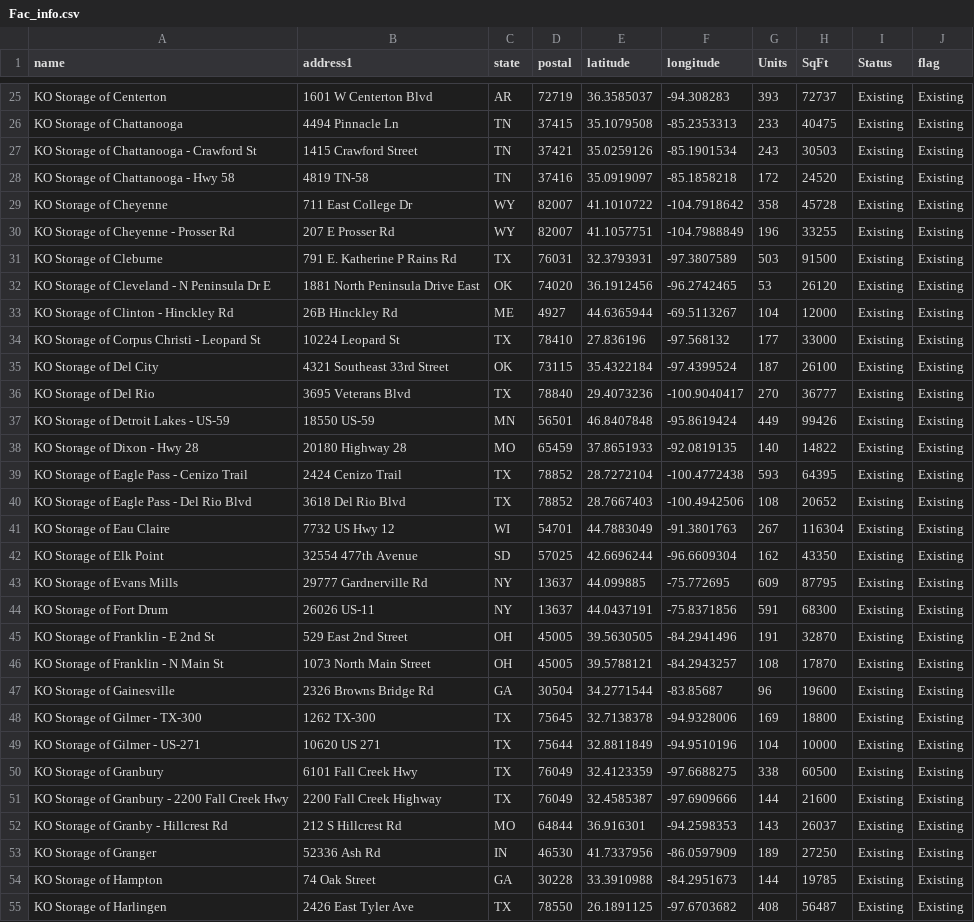
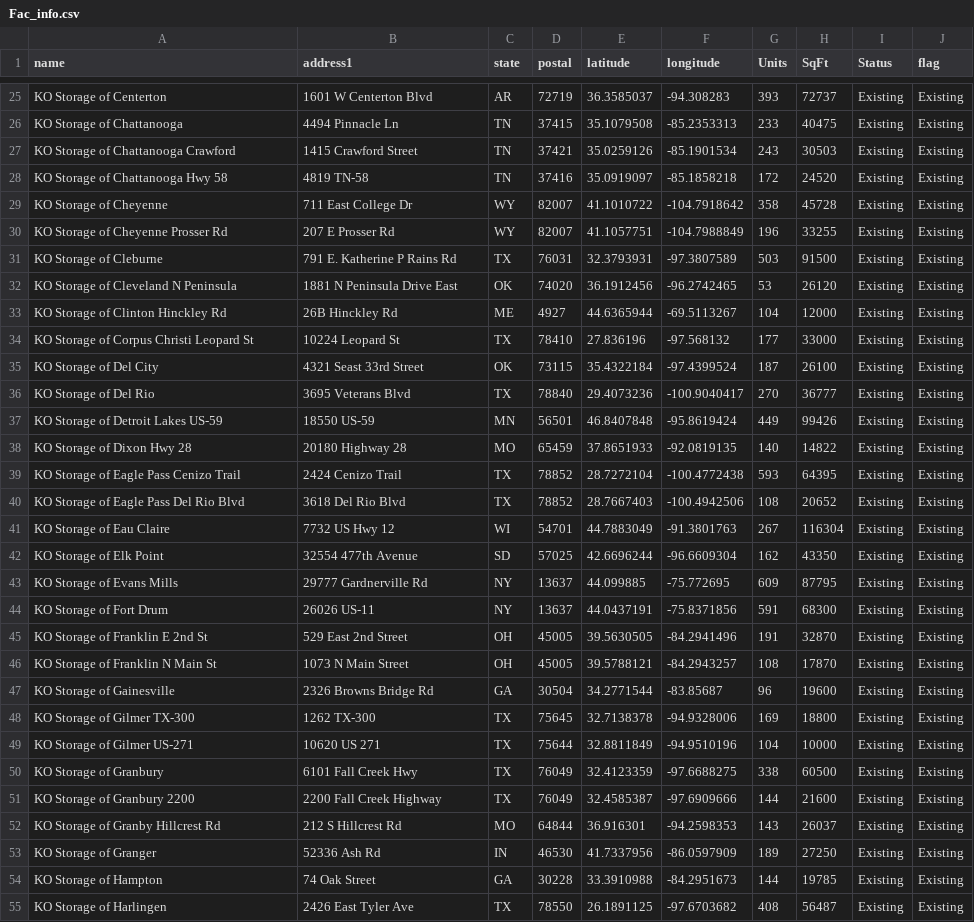
Before and after one commit to dishantvakte/AccWebApp, a CSV file: Fac_info.csv, drawn as a sheet; only a part is shown, gaps mark what is left out; the diff covers the shown part only.

Commit message:
Names Shortened

```diff
--- a/Fac_info.csv
+++ b/Fac_info.csv
@@ -26,16 +26,16 @@ KO Storage of Centerton,1601 W Centerton Blvd,AR,72719,36.3585037,-94.308283,393
 KO Storage of Chattanooga,4494 Pinnacle Ln,TN,37415,35.1079508,-85.2353313,233,40475,Existing,Existing
-KO Storage of Chattanooga - Crawford St,1415 Crawford Street,TN,37421,35.0259126,-85.1901534,243,30503,Existing,Existing
-KO Storage of Chattanooga - Hwy 58,4819 TN-58,TN,37416,35.0919097,-85.1858218,172,24520,Existing,Existing
+KO Storage of Chattanooga Crawford,1415 Crawford Street,TN,37421,35.0259126,-85.1901534,243,30503,Existing,Existing
+KO Storage of Chattanooga Hwy 58,4819 TN-58,TN,37416,35.0919097,-85.1858218,172,24520,Existing,Existing
 KO Storage of Cheyenne,711 East College Dr,WY,82007,41.1010722,-104.7918642,358,45728,Existing,Existing
-KO Storage of Cheyenne - Prosser Rd,207 E Prosser Rd,WY,82007,41.1057751,-104.7988849,196,33255,Existing,Existing
+KO Storage of Cheyenne Prosser Rd,207 E Prosser Rd,WY,82007,41.1057751,-104.7988849,196,33255,Existing,Existing
 KO Storage of Cleburne,791 E. Katherine P Rains Rd,TX,76031,32.3793931,-97.3807589,503,91500,Existing,Existing
-KO Storage of Cleveland - N Peninsula Dr E,1881 North Peninsula Drive East,OK,74020,36.1912456,-96.2742465,53,26120,Existing,Existing
-KO Storage of Clinton - Hinckley Rd,26B Hinckley Rd,ME,4927,44.6365944,-69.5113267,104,12000,Existing,Existing
-KO Storage of Corpus Christi - Leopard St,10224 Leopard St,TX,78410,27.836196,-97.568132,177,33000,Existing,Existing
-KO Storage of Del City,4321 Southeast 33rd Street,OK,73115,35.4322184,-97.4399524,187,26100,Existing,Existing
+KO Storage of Cleveland N Peninsula,1881 N Peninsula Drive East,OK,74020,36.1912456,-96.2742465,53,26120,Existing,Existing
+KO Storage of Clinton Hinckley Rd,26B Hinckley Rd,ME,4927,44.6365944,-69.5113267,104,12000,Existing,Existing
+KO Storage of Corpus Christi Leopard St,10224 Leopard St,TX,78410,27.836196,-97.568132,177,33000,Existing,Existing
+KO Storage of Del City,4321 Seast 33rd Street,OK,73115,35.4322184,-97.4399524,187,26100,Existing,Existing
 KO Storage of Del Rio,3695 Veterans Blvd,TX,78840,29.4073236,-100.9040417,270,36777,Existing,Existing
-KO Storage of Detroit Lakes - US-59,18550 US-59,MN,56501,46.8407848,-95.8619424,449,99426,Existing,Existing
-KO Storage of Dixon - Hwy 28,20180 Highway 28,MO,65459,37.8651933,-92.0819135,140,14822,Existing,Existing
-KO Storage of Eagle Pass - Cenizo Trail,2424 Cenizo Trail,TX,78852,28.7272104,-100.4772438,593,64395,Existing,Existing
-KO Storage of Eagle Pass - Del Rio Blvd,3618 Del Rio Blvd,TX,78852,28.7667403,-100.4942506,108,20652,Existing,Existing
+KO Storage of Detroit Lakes US-59,18550 US-59,MN,56501,46.8407848,-95.8619424,449,99426,Existing,Existing
+KO Storage of Dixon Hwy 28,20180 Highway 28,MO,65459,37.8651933,-92.0819135,140,14822,Existing,Existing
+KO Storage of Eagle Pass Cenizo Trail,2424 Cenizo Trail,TX,78852,28.7272104,-100.4772438,593,64395,Existing,Existing
+KO Storage of Eagle Pass Del Rio Blvd,3618 Del Rio Blvd,TX,78852,28.7667403,-100.4942506,108,20652,Existing,Existing
 KO Storage of Eau Claire,7732 US Hwy 12,WI,54701,44.7883049,-91.3801763,267,116304,Existing,Existing
@@ -44,10 +44,10 @@ KO Storage of Evans Mills,29777 Gardnerville Rd,NY,13637,44.099885,-75.772695,60
 KO Storage of Fort Drum,26026 US-11,NY,13637,44.0437191,-75.8371856,591,68300,Existing,Existing
-KO Storage of Franklin - E 2nd St,529 East 2nd Street,OH,45005,39.5630505,-84.2941496,191,32870,Existing,Existing
-KO Storage of Franklin - N Main St,1073 North Main Street,OH,45005,39.5788121,-84.2943257,108,17870,Existing,Existing
+KO Storage of Franklin E 2nd St,529 East 2nd Street,OH,45005,39.5630505,-84.2941496,191,32870,Existing,Existing
+KO Storage of Franklin N Main St,1073 N Main Street,OH,45005,39.5788121,-84.2943257,108,17870,Existing,Existing
 KO Storage of Gainesville,2326 Browns Bridge Rd,GA,30504,34.2771544,-83.85687,96,19600,Existing,Existing
-KO Storage of Gilmer - TX-300,1262 TX-300,TX,75645,32.7138378,-94.9328006,169,18800,Existing,Existing
-KO Storage of Gilmer - US-271,10620 US 271,TX,75644,32.8811849,-94.9510196,104,10000,Existing,Existing
+KO Storage of Gilmer TX-300,1262 TX-300,TX,75645,32.7138378,-94.9328006,169,18800,Existing,Existing
+KO Storage of Gilmer US-271,10620 US 271,TX,75644,32.8811849,-94.9510196,104,10000,Existing,Existing
 KO Storage of Granbury,6101 Fall Creek Hwy,TX,76049,32.4123359,-97.6688275,338,60500,Existing,Existing
-KO Storage of Granbury - 2200 Fall Creek Hwy,2200 Fall Creek Highway,TX,76049,32.4585387,-97.6909666,144,21600,Existing,Existing
-KO Storage of Granby - Hillcrest Rd,212 S Hillcrest Rd,MO,64844,36.916301,-94.2598353,143,26037,Existing,Existing
+KO Storage of Granbury 2200,2200 Fall Creek Highway,TX,76049,32.4585387,-97.6909666,144,21600,Existing,Existing
+KO Storage of Granby Hillcrest Rd,212 S Hillcrest Rd,MO,64844,36.916301,-94.2598353,143,26037,Existing,Existing
 KO Storage of Granger,52336 Ash Rd,IN,46530,41.7337956,-86.0597909,189,27250,Existing,Existing
```
Also changed, not shown: 136 edited cells elsewhere in this file.
